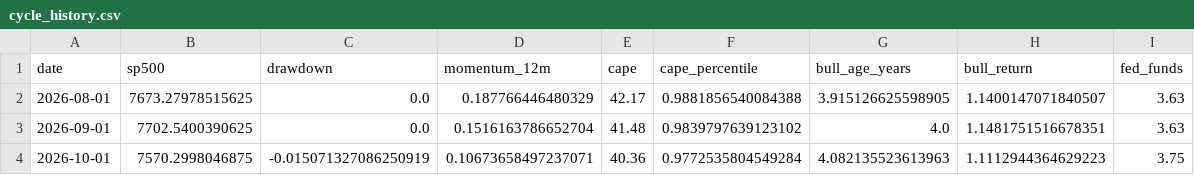
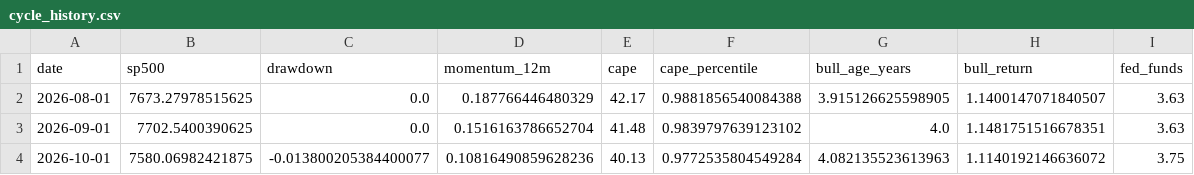
Before and after one commit to Vilson2930/SP500_CYCLE_ATLAS, a CSV file: data/cycle_history.csv, drawn as a sheet; only a part is shown; the diff names each change by its address in the sheet, - before the commit and + after, or states it on an @@ line.

```diff
--- a/data/cycle_history.csv
+++ b/data/cycle_history.csv
-B4 (sp500): 7570.2998046875
+B4 (sp500): 7580.06982421875
-C4 (drawdown): -0.015071327086250919
+C4 (drawdown): -0.013800205384400077
-D4 (momentum_12m): 0.10673658497237071
+D4 (momentum_12m): 0.10816490859628236
-E4 (cape): 40.36
+E4 (cape): 40.13
-H4 (bull_return): 1.1112944364629223
+H4 (bull_return): 1.1140192146636072
```
Also changed, not shown: data/current_state.csv, 4 other files.
